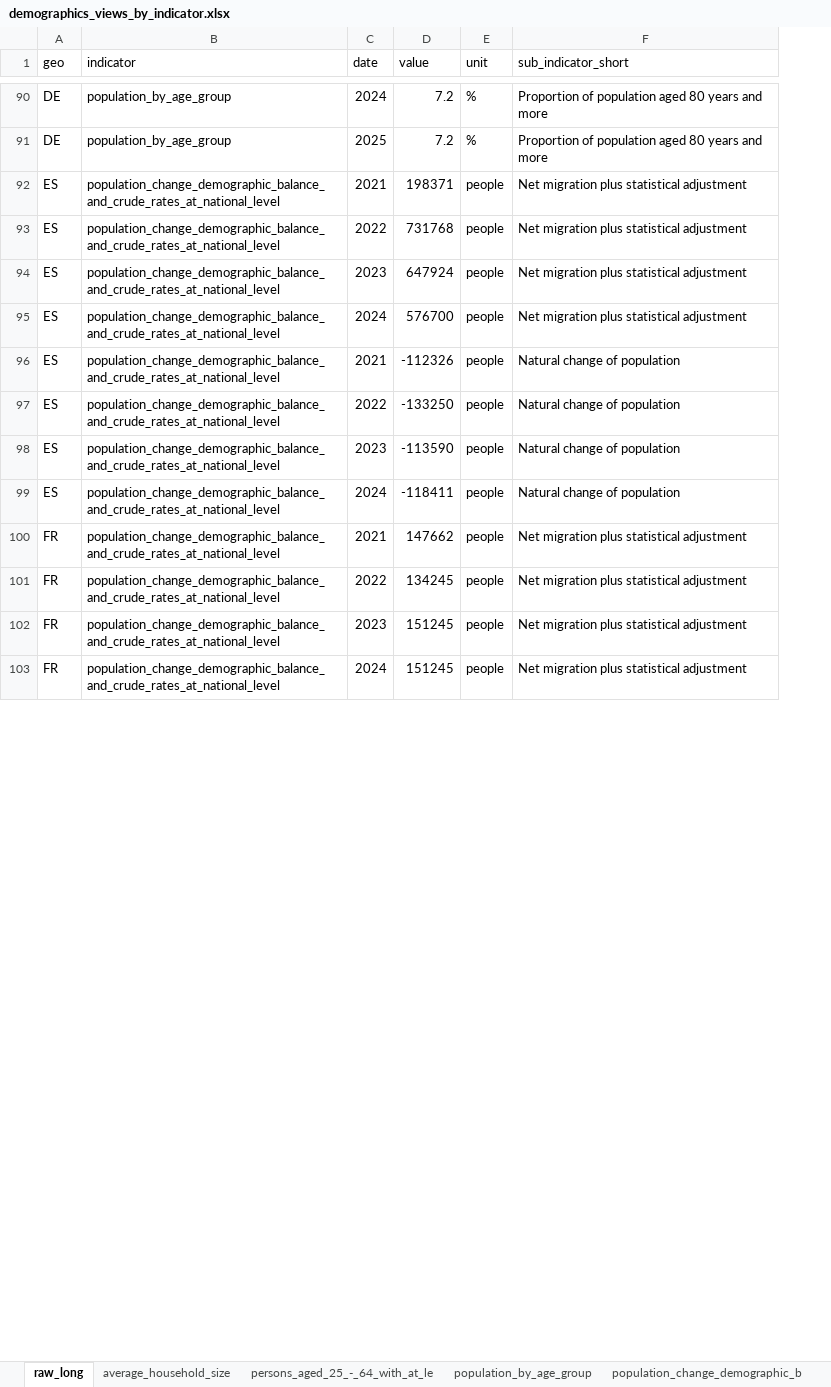
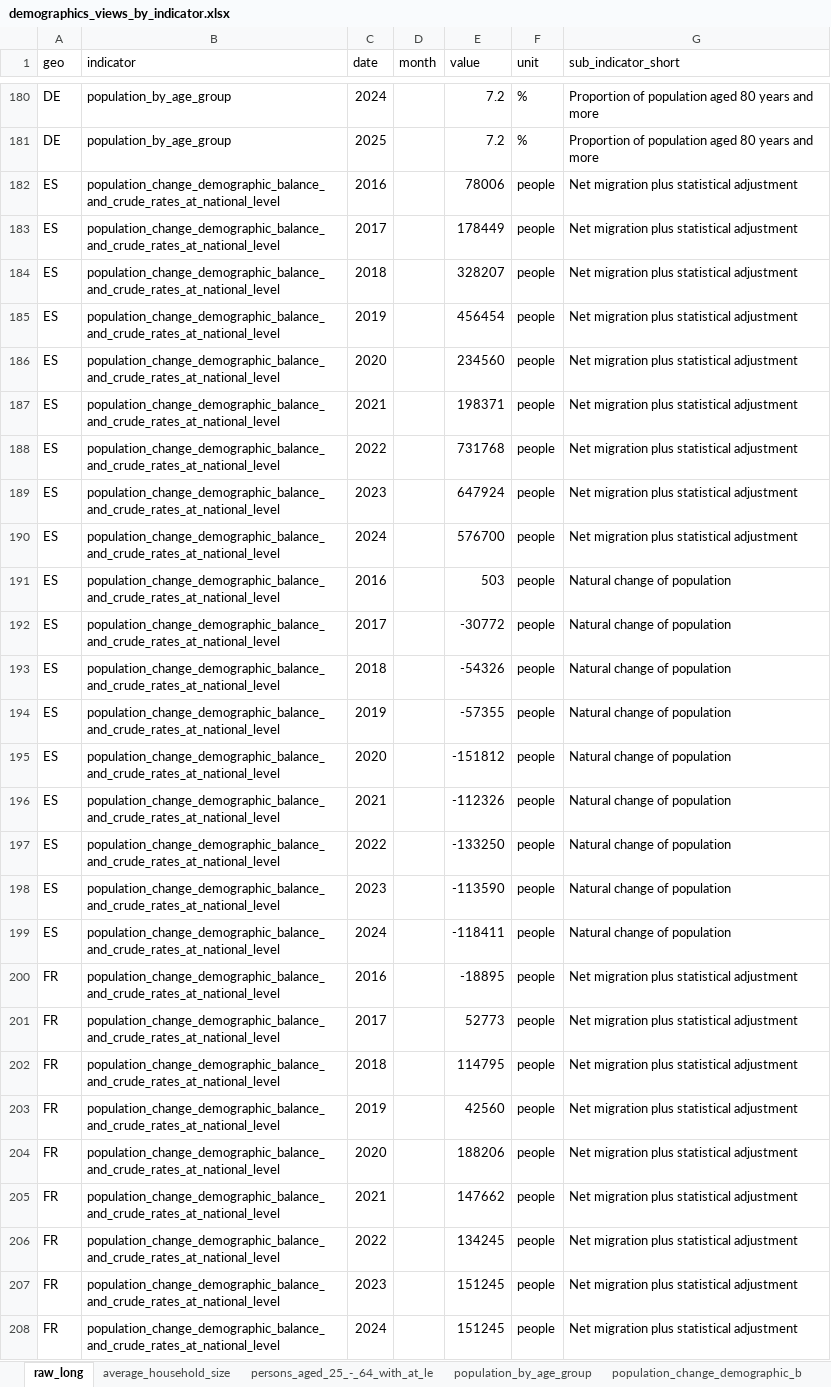
Before and after one commit to mgh99/macro_cosas, an Excel workbook: outputs/demographics_views_by_indicator.xlsx, sheet raw_long, drawn as a sheet; only a part is shown, gaps mark what is left out; values as stored, in another font and other column widths than the file's, no borders; the diff covers the shown part only; the diff names each change by its address in the sheet, - before the commit and + after, or states it on an @@ line.

```diff
--- a/outputs/demographics_views_by_indicator.xlsx (sheet raw_long)
+++ b/outputs/demographics_views_by_indicator.xlsx (sheet raw_long)
+column D (month), empty
+row 182: ES | population_change_demographic_balance_and_crude_rates_at_national_level | 2016 |  | 78006 | people | Net migration plus statistical adjustment
+row 183: ES | population_change_demographic_balance_and_crude_rates_at_national_level | 2017 |  | 178449 | people | Net migration plus statistical adjustment
+row 184: ES | population_change_demographic_balance_and_crude_rates_at_national_level | 2018 |  | 328207 | people | Net migration plus statistical adjustment
+row 185: ES | population_change_demographic_balance_and_crude_rates_at_national_level | 2019 |  | 456454 | people | Net migration plus statistical adjustment
+row 186: ES | population_change_demographic_balance_and_crude_rates_at_national_level | 2020 |  | 234560 | people | Net migration plus statistical adjustment
+row 191: ES | population_change_demographic_balance_and_crude_rates_at_national_level | 2016 |  | 503 | people | Natural change of population
+row 192: ES | population_change_demographic_balance_and_crude_rates_at_national_level | 2017 |  | -30772 | people | Natural change of population
+row 193: ES | population_change_demographic_balance_and_crude_rates_at_national_level | 2018 |  | -54326 | people | Natural change of population
+row 194: ES | population_change_demographic_balance_and_crude_rates_at_national_level | 2019 |  | -57355 | people | Natural change of population
+row 195: ES | population_change_demographic_balance_and_crude_rates_at_national_level | 2020 |  | -151812 | people | Natural change of population
+row 200: FR | population_change_demographic_balance_and_crude_rates_at_national_level | 2016 |  | -18895 | people | Net migration plus statistical adjustment
+row 201: FR | population_change_demographic_balance_and_crude_rates_at_national_level | 2017 |  | 52773 | people | Net migration plus statistical adjustment
+row 202: FR | population_change_demographic_balance_and_crude_rates_at_national_level | 2018 |  | 114795 | people | Net migration plus statistical adjustment
+row 203: FR | population_change_demographic_balance_and_crude_rates_at_national_level | 2019 |  | 42560 | people | Net migration plus statistical adjustment
+row 204: FR | population_change_demographic_balance_and_crude_rates_at_national_level | 2020 |  | 188206 | people | Net migration plus statistical adjustment
```
Also changed, not shown: 159 added rows and 12 edited cells elsewhere in this sheet, sheet short_term_population_projectio, sheet average_household_size, sheet persons_aged_25_-_64_with_at_le, sheet population_change_demographic_b, sheet population_by_age_group, 32 other files.
